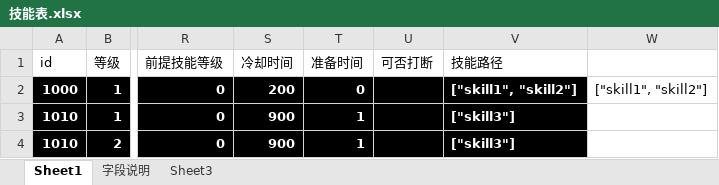
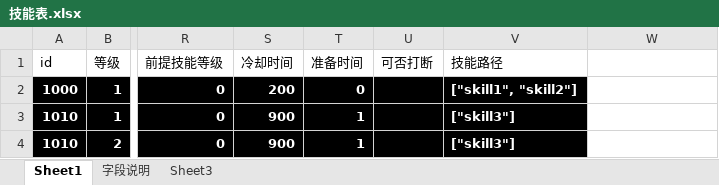
Before and after one commit to Klanly/BWM, an Excel workbook: doc/table/技能表.xlsx, sheet Sheet1, drawn as a sheet; only a part is shown, gaps mark what is left out; values as stored, in another font and other column widths than the file's, no borders; the diff covers the shown part only; the diff names each change by its address in the sheet, - before the commit and + after, or states it on an @@ line.

```diff
--- a/doc/table/技能表.xlsx (sheet Sheet1)
+++ b/doc/table/技能表.xlsx (sheet Sheet1)
-W2: ["skill1", "skill2"]
+W2: (empty)
```
Also changed, not shown: 25 edited cells elsewhere in this sheet.
